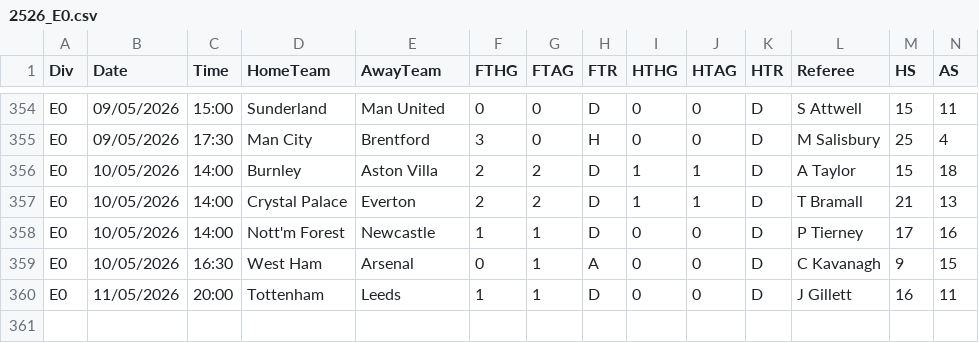
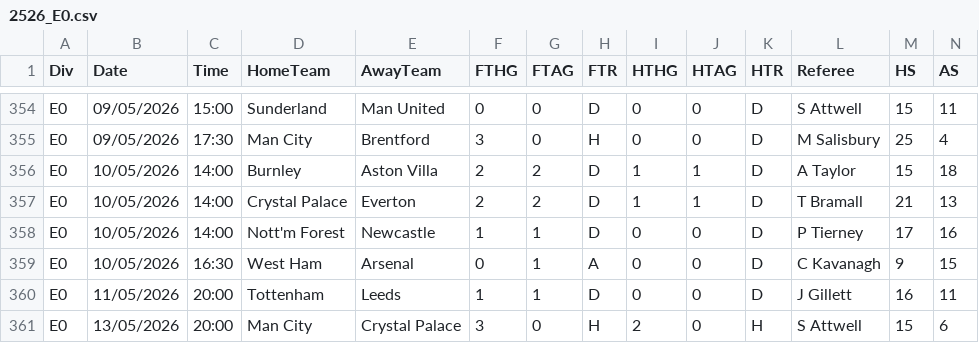
Before and after one commit to chocho1235/fc, a CSV file: football_ai_model/data/raw/2526_E0.csv, drawn as a sheet; only a part is shown, gaps mark what is left out; rows hold the shown columns only; the diff names each change by its address in the sheet, - before the commit and + after, or states it on an @@ line.

```diff
--- a/football_ai_model/data/raw/2526_E0.csv
+++ b/football_ai_model/data/raw/2526_E0.csv
+row 361: E0 | 13/05/2026 | 20:00 | Man City | Crystal Palace | 3 | 0 | H | 2 | 0 | H | S Attwell | 15 | 6
```
Also changed, not shown: football_ai_model/data/processed/sklearn_rolling_predictions.csv, football_ai_model/data/raw/2526_SP1.csv, 8 other files.
